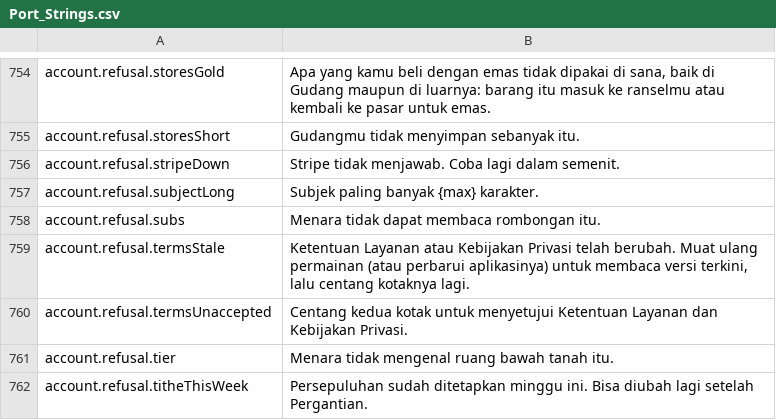
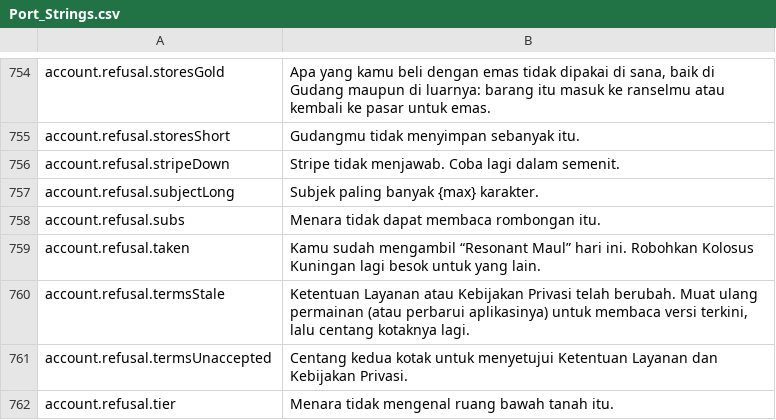
Before and after one commit to Lattymoy/daggerfall-js-source, a CSV file: locales/id/Port_Strings.csv, drawn as a sheet; only a part is shown, gaps mark what is left out; the shorter side is filled out with more unchanged rows; the diff names each change by its address in the sheet, - before the commit and + after, or states it on an @@ line.

```diff
--- a/locales/id/Port_Strings.csv
+++ b/locales/id/Port_Strings.csv
+row 759: account.refusal.taken | Kamu sudah mengambil “Resonant Maul” hari ini. Robohkan Kolosus Kuningan lagi besok untuk yang lain.
```
Also changed, not shown: locales/bg/Port_Strings.csv, locales/de/Port_Strings.csv, 30 other files.
